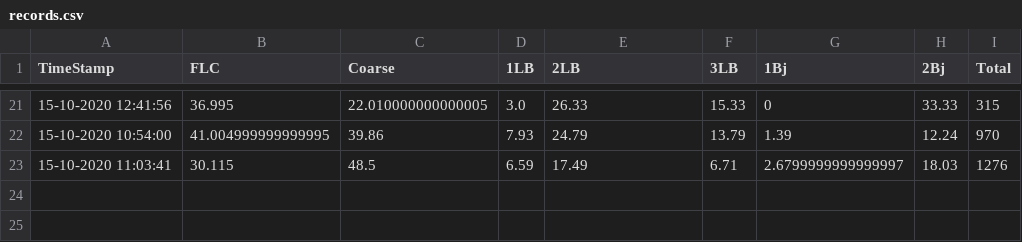
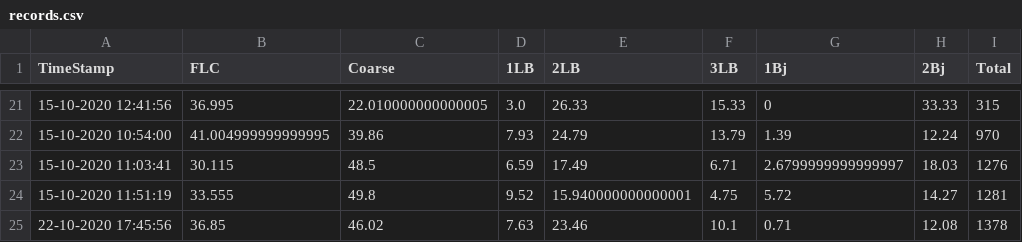
Before and after one commit to Arfinul/t_pro, a CSV file: flc_utils/records.csv, drawn as a sheet; only a part is shown, gaps mark what is left out; the diff names each change by its address in the sheet, - before the commit and + after, or states it on an @@ line.

```diff
--- a/flc_utils/records.csv
+++ b/flc_utils/records.csv
+row 24: 15-10-2020 11:51:19 | 33.555 | 49.8 | 9.52 | 15.940000000000001 | 4.75 | 5.72 | 14.27 | 1281
+row 25: 22-10-2020 17:45:56 | 36.85 | 46.02 | 7.63 | 23.46 | 10.1 | 0.71 | 12.08 | 1378
```
Also changed, not shown: 1 other file.
